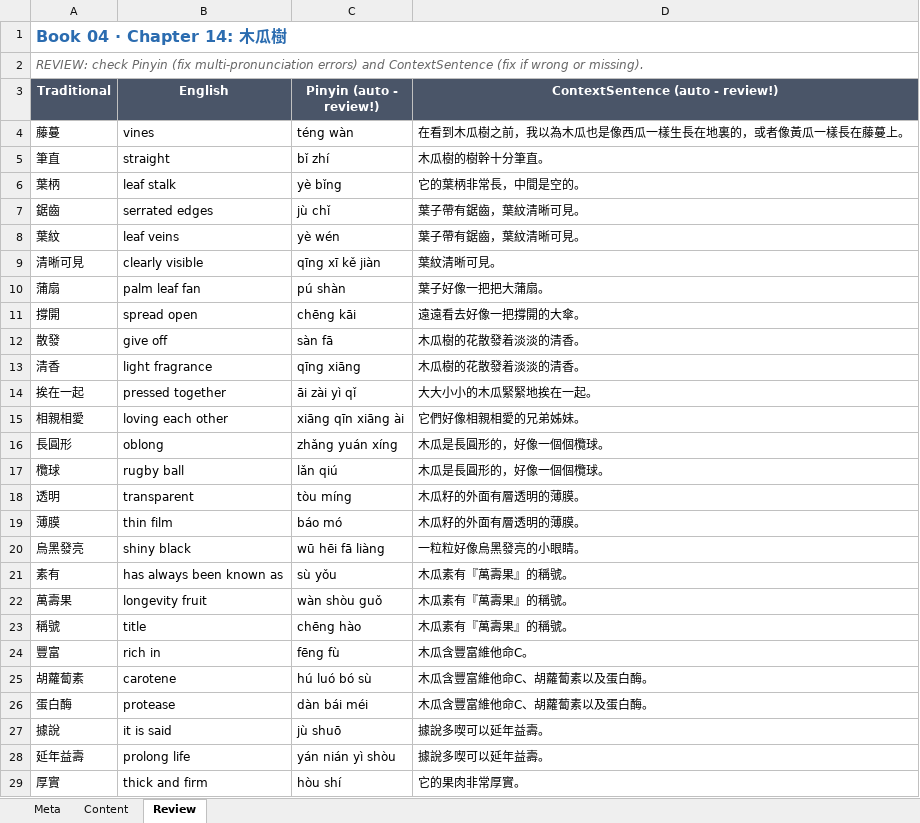
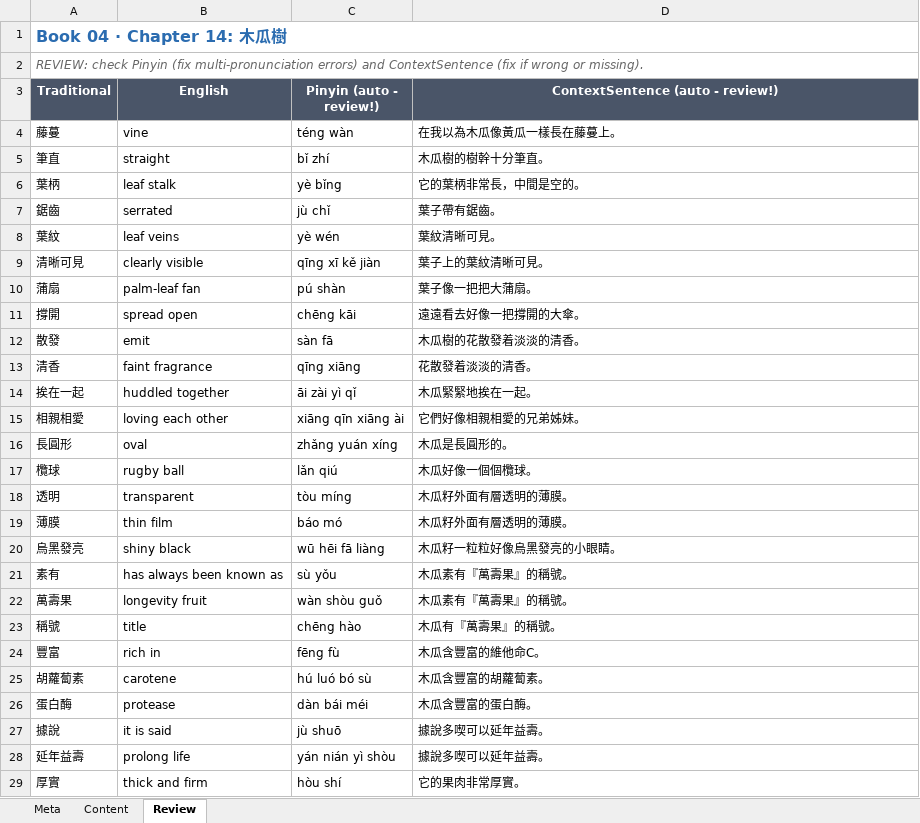
Before and after one commit to shtamucl-afk/GCSEChinese, an Excel workbook: content-pipeline/inputs/book04/b04_ch14_final.xlsx, sheet Review, drawn as a sheet; only a part is shown; values as stored, in another font and other column widths than the file's, no borders; the diff covers the shown part only; the diff names each change by its address in the sheet, - before the commit and + after, or states it on an @@ line.

Commit message:
Auto: Add chapter "木瓜樹" (book: 三上)

```diff
--- a/content-pipeline/inputs/book04/b04_ch14_final.xlsx (sheet Review)
+++ b/content-pipeline/inputs/book04/b04_ch14_final.xlsx (sheet Review)
-B4 (English): vines
+B4 (English): vine
-D4 (ContextSentence (auto - review!)): 在看到木瓜樹之前，我以為木瓜也是像西瓜一樣生長在地裏的，或者像黃瓜一樣長在藤蔓上。
+D4 (ContextSentence (auto - review!)): 在我以為木瓜像黃瓜一樣長在藤蔓上。
-B7 (English): serrated edges
+B7 (English): serrated
-D7 (ContextSentence (auto - review!)): 葉子帶有鋸齒，葉紋清晰可見。
+D7 (ContextSentence (auto - review!)): 葉子帶有鋸齒。
-D8 (ContextSentence (auto - review!)): 葉子帶有鋸齒，葉紋清晰可見。
+D8 (ContextSentence (auto - review!)): 葉紋清晰可見。
-D9 (ContextSentence (auto - review!)): 葉紋清晰可見。
+D9 (ContextSentence (auto - review!)): 葉子上的葉紋清晰可見。
-B10 (English): palm leaf fan
+B10 (English): palm-leaf fan
-D10 (ContextSentence (auto - review!)): 葉子好像一把把大蒲扇。
+D10 (ContextSentence (auto - review!)): 葉子像一把把大蒲扇。
-B12 (English): give off
+B12 (English): emit
-B13 (English): light fragrance
+B13 (English): faint fragrance
-D13 (ContextSentence (auto - review!)): 木瓜樹的花散發着淡淡的清香。
+D13 (ContextSentence (auto - review!)): 花散發着淡淡的清香。
-B14 (English): pressed together
+B14 (English): huddled together
-D14 (ContextSentence (auto - review!)): 大大小小的木瓜緊緊地挨在一起。
+D14 (ContextSentence (auto - review!)): 木瓜緊緊地挨在一起。
-B16 (English): oblong
+B16 (English): oval
-D16 (ContextSentence (auto - review!)): 木瓜是長圓形的，好像一個個欖球。
+D16 (ContextSentence (auto - review!)): 木瓜是長圓形的。
-D17 (ContextSentence (auto - review!)): 木瓜是長圓形的，好像一個個欖球。
+D17 (ContextSentence (auto - review!)): 木瓜好像一個個欖球。
-D18:D19 (ContextSentence (auto - review!)): 木瓜籽的外面有層透明的薄膜。
+D18:D19 (ContextSentence (auto - review!)): 木瓜籽外面有層透明的薄膜。
-D20 (ContextSentence (auto - review!)): 一粒粒好像烏黑發亮的小眼睛。
+D20 (ContextSentence (auto - review!)): 木瓜籽一粒粒好像烏黑發亮的小眼睛。
-D23 (ContextSentence (auto - review!)): 木瓜素有『萬壽果』的稱號。
+D23 (ContextSentence (auto - review!)): 木瓜有『萬壽果』的稱號。
-D24 (ContextSentence (auto - review!)): 木瓜含豐富維他命C。
+D24 (ContextSentence (auto - review!)): 木瓜含豐富的維他命C。
-D25 (ContextSentence (auto - review!)): 木瓜含豐富維他命C、胡蘿蔔素以及蛋白酶。
+D25 (ContextSentence (auto - review!)): 木瓜含豐富的胡蘿蔔素。
-D26 (ContextSentence (auto - review!)): 木瓜含豐富維他命C、胡蘿蔔素以及蛋白酶。
+D26 (ContextSentence (auto - review!)): 木瓜含豐富的蛋白酶。
```
Also changed, not shown: 4 edited cells elsewhere in this sheet, sheet Content, 1 other file.
